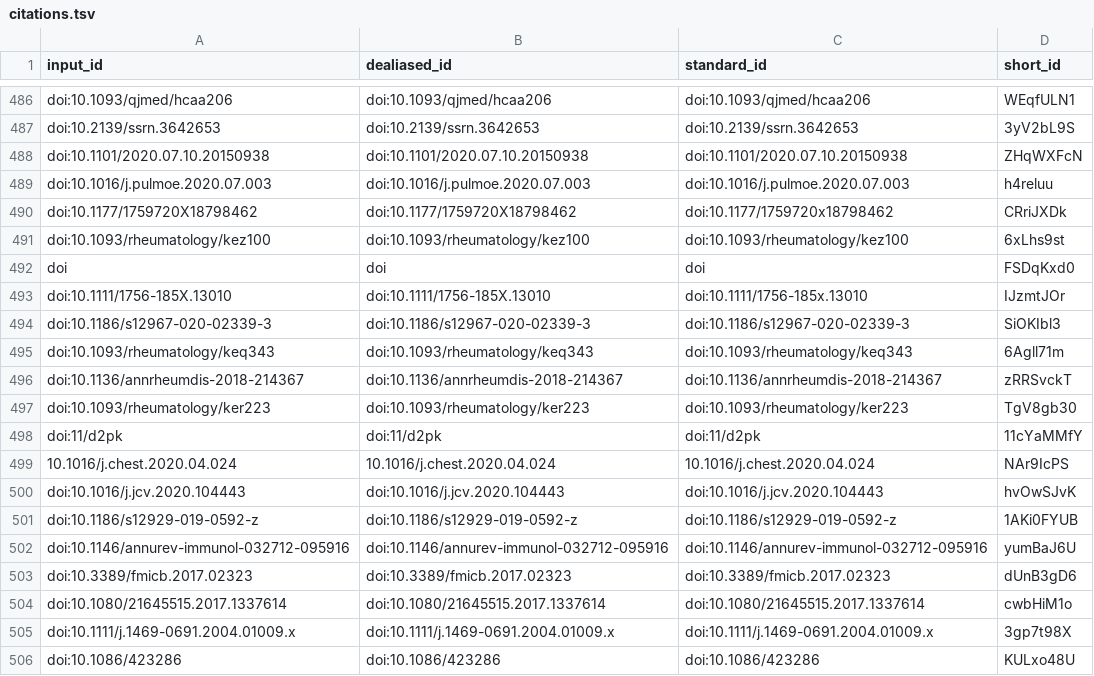
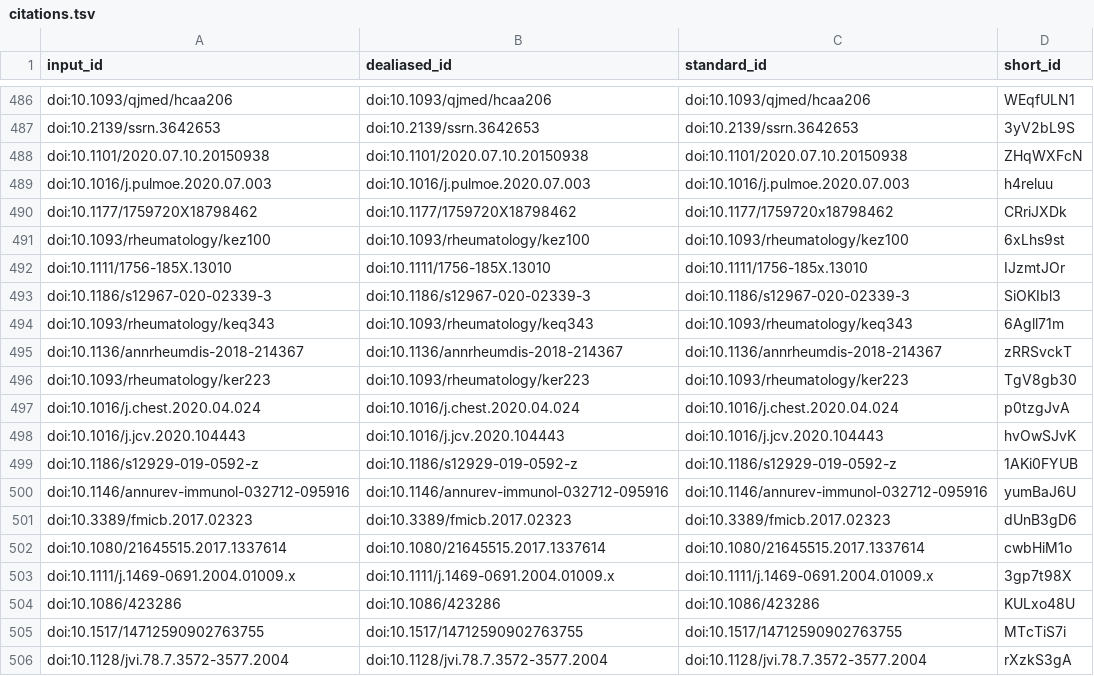
Before and after one commit to greenelab/covid19-review, a TSV file: citations.tsv, drawn as a sheet; only a part is shown, gaps mark what is left out; the shorter side is filled out with more unchanged rows.

```diff
--- a/citations.tsv
+++ b/citations.tsv
@@ -491,3 +491,2 @@ doi:10.1177/1759720X18798462	doi:10.1177/1759720X18798462	doi:10.1177/1759720x18
 doi:10.1093/rheumatology/kez100	doi:10.1093/rheumatology/kez100	doi:10.1093/rheumatology/kez100	6xLhs9st
-doi	doi	doi	FSDqKxd0
 doi:10.1111/1756-185X.13010	doi:10.1111/1756-185X.13010	doi:10.1111/1756-185x.13010	IJzmtJOr
@@ -497,4 +496,3 @@ doi:10.1136/annrheumdis-2018-214367	doi:10.1136/annrheumdis-2018-214367	doi:10.1
 doi:10.1093/rheumatology/ker223	doi:10.1093/rheumatology/ker223	doi:10.1093/rheumatology/ker223	TgV8gb30
-doi:11/d2pk	doi:11/d2pk	doi:11/d2pk	11cYaMMfY
-10.1016/j.chest.2020.04.024	10.1016/j.chest.2020.04.024	10.1016/j.chest.2020.04.024	NAr9IcPS
+doi:10.1016/j.chest.2020.04.024	doi:10.1016/j.chest.2020.04.024	doi:10.1016/j.chest.2020.04.024	p0tzgJvA
 doi:10.1016/j.jcv.2020.104443	doi:10.1016/j.jcv.2020.104443	doi:10.1016/j.jcv.2020.104443	hvOwSJvK
```
Also changed, not shown: sources_cross_reference.tsv, 6 other files.
